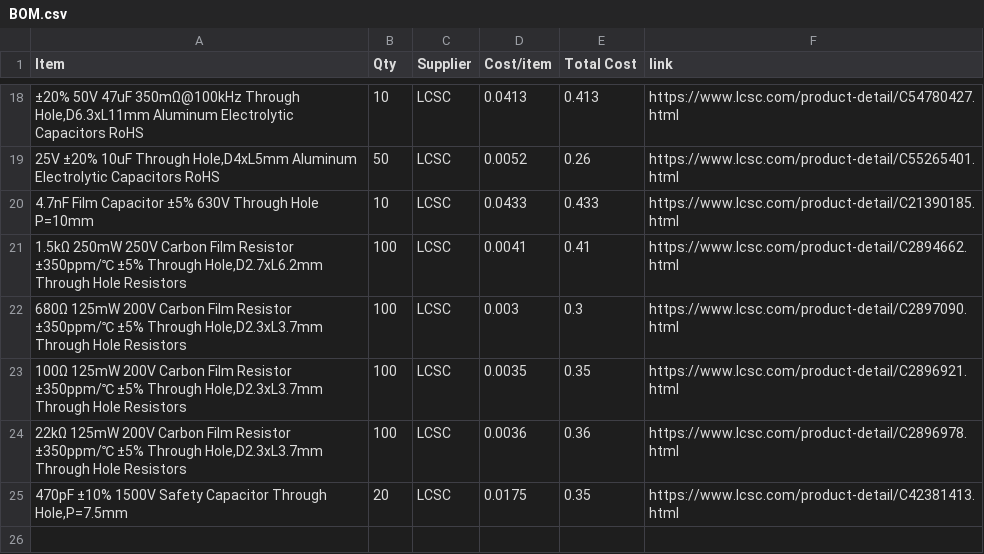
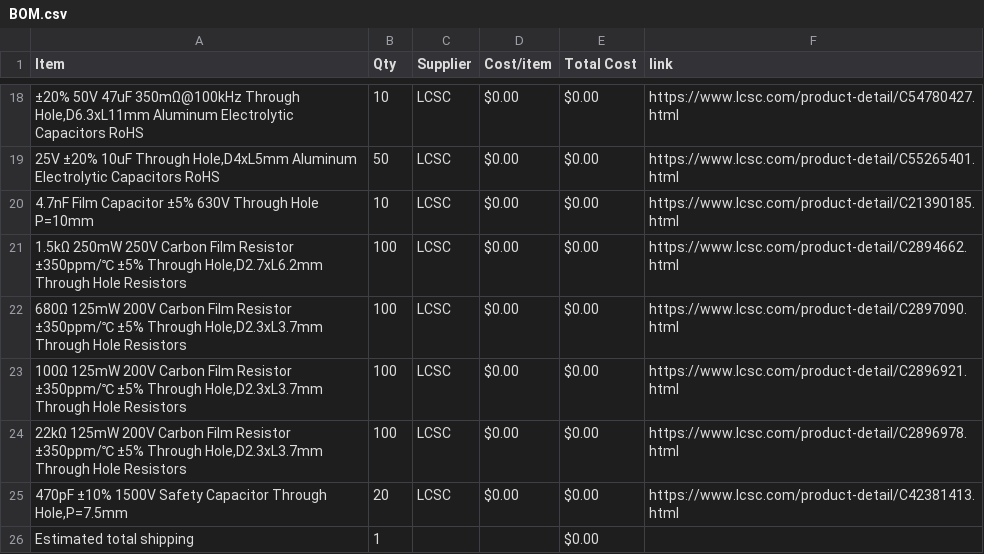
Before and after one commit to TheWilliamGeorge/The-Guvnor-Clone, a CSV file: BOM.csv, drawn as a sheet; only a part is shown, gaps mark what is left out; the diff covers the shown part only; the diff names each change by its address in the sheet, - before the commit and + after, or states it on an @@ line.

```diff
--- a/BOM.csv
+++ b/BOM.csv
-D18 (Cost/item): 0.0413
+D18 (Cost/item): $0.00
-E18 (Total Cost): 0.413
+E18 (Total Cost): $0.00
-D19 (Cost/item): 0.0052
+D19 (Cost/item): $0.00
-E19 (Total Cost): 0.26
+E19 (Total Cost): $0.00
-D20 (Cost/item): 0.0433
+D20 (Cost/item): $0.00
-E20 (Total Cost): 0.433
+E20 (Total Cost): $0.00
-D21 (Cost/item): 0.0041
+D21 (Cost/item): $0.00
-E21 (Total Cost): 0.41
+E21 (Total Cost): $0.00
-D22 (Cost/item): 0.003
+D22 (Cost/item): $0.00
-E22 (Total Cost): 0.3
+E22 (Total Cost): $0.00
-D23 (Cost/item): 0.0035
+D23 (Cost/item): $0.00
-E23 (Total Cost): 0.35
+E23 (Total Cost): $0.00
-D24 (Cost/item): 0.0036
+D24 (Cost/item): $0.00
-E24 (Total Cost): 0.36
+E24 (Total Cost): $0.00
-D25 (Cost/item): 0.0175
+D25 (Cost/item): $0.00
-E25 (Total Cost): 0.35
+E25 (Total Cost): $0.00
+row 26: Estimated total shipping | 1 |  |  | $0.00
```
Also changed, not shown: 32 edited cells elsewhere in this file.
